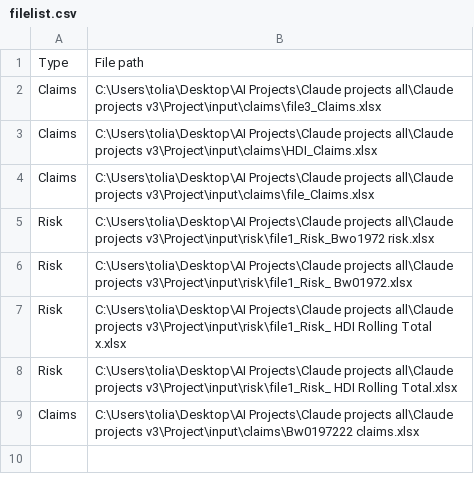
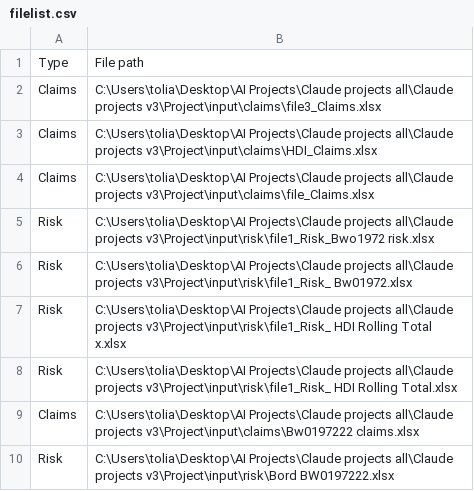
Before and after one commit to anatolylapere/aiproject, a CSV file: input/filelist.csv, drawn as a sheet; the diff names each change by its address in the sheet, - before the commit and + after, or states it on an @@ line.

```diff
--- a/input/filelist.csv
+++ b/input/filelist.csv
+row 10: Risk | C:\Users\tolia\Desktop\AI Projects\Claude projects all\Claude projects v3\Project\input\risk\Bord BW0197222.xlsx
```
Also changed, not shown: 3 other files.
